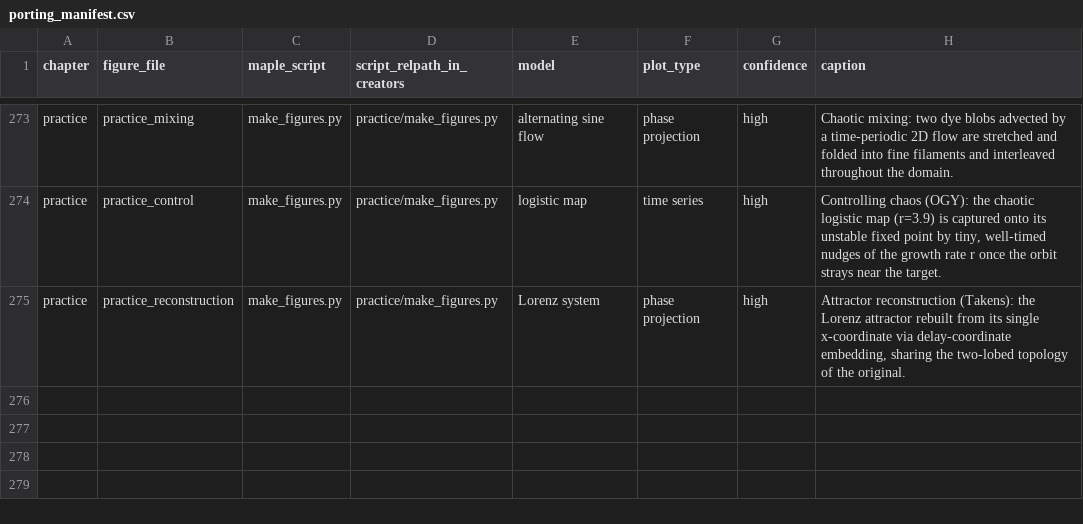
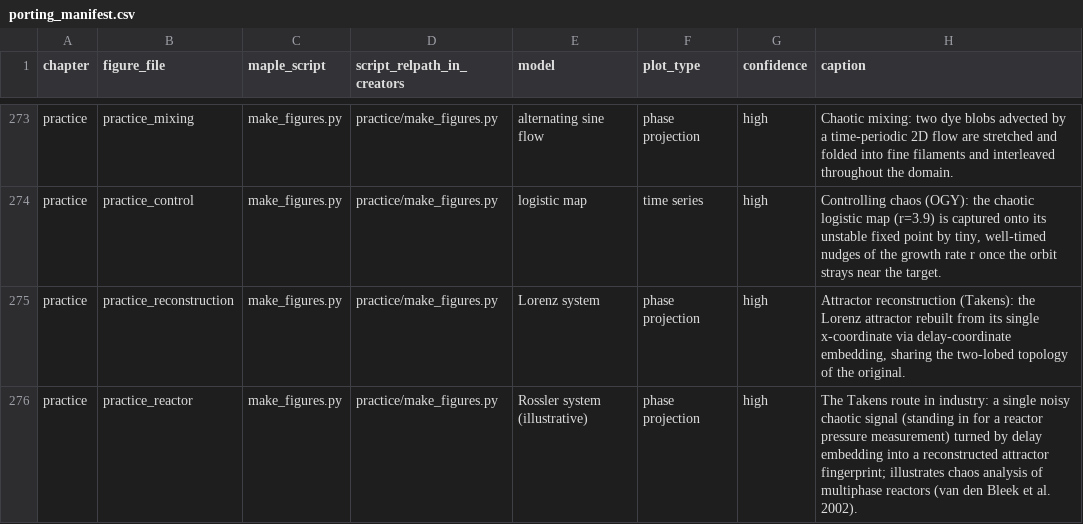
Before and after one commit to mvreeuwijk/chaosbook, a CSV file: creators/porting_manifest.csv, drawn as a sheet; only a part is shown, gaps mark what is left out.

```diff
--- a/creators/porting_manifest.csv
+++ b/creators/porting_manifest.csv
@@ -275 +275,2 @@ practice,practice_control,make_figures.py,practice/make_figures.py,logistic map,
 practice,practice_reconstruction,make_figures.py,practice/make_figures.py,Lorenz system,phase projection,high,"Attractor reconstruction (Takens): the Lorenz attractor rebuilt from its single x-coordinate via delay-coordinate embedding, sharing the two-lobed topology of the original."
+practice,practice_reactor,make_figures.py,practice/make_figures.py,Rossler system (illustrative),phase projection,high,"The Takens route in industry: a single noisy chaotic signal (standing in for a reactor pressure measurement) turned by delay embedding into a reconstructed attractor fingerprint; illustrates chaos analysis of multiphase reactors (van den Bleek et al. 2002)."
```
Also changed, not shown: creators/figure_maple_map.csv, 5 other files.
